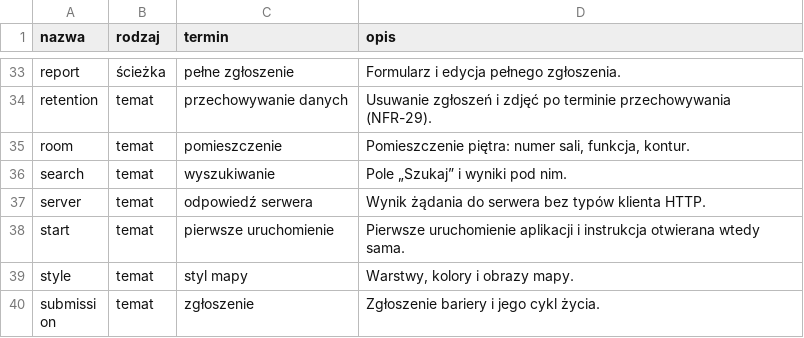
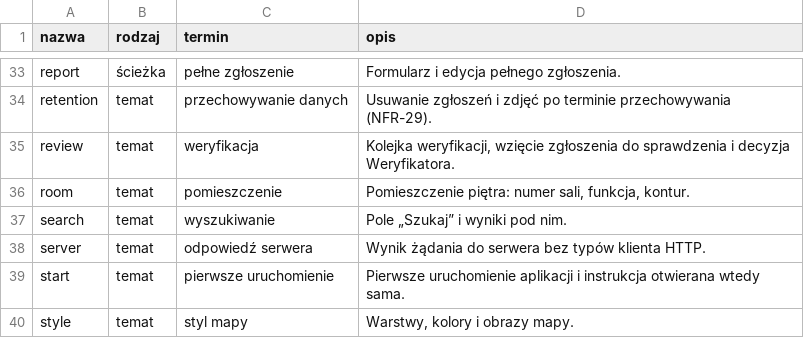
Before and after one commit to dostepny-kampus/dostepny-kampus, a TSV file: docs/docs/architektura/tematy.tsv, drawn as a sheet; only a part is shown, gaps mark what is left out; the shorter side is filled out with more unchanged rows; the diff names each change by its address in the sheet, - before the commit and + after, or states it on an @@ line.

Commit message:
feat(weryfikacja): typy decyzji weryfikatora i treści json tras sprawdzania

```diff
--- a/docs/docs/architektura/tematy.tsv
+++ b/docs/docs/architektura/tematy.tsv
+row 35: review | temat | weryfikacja | Kolejka weryfikacji, wzięcie zgłoszenia do sprawdzenia i decyzja Weryfikatora.
```
Also changed, not shown: 5 other files.
